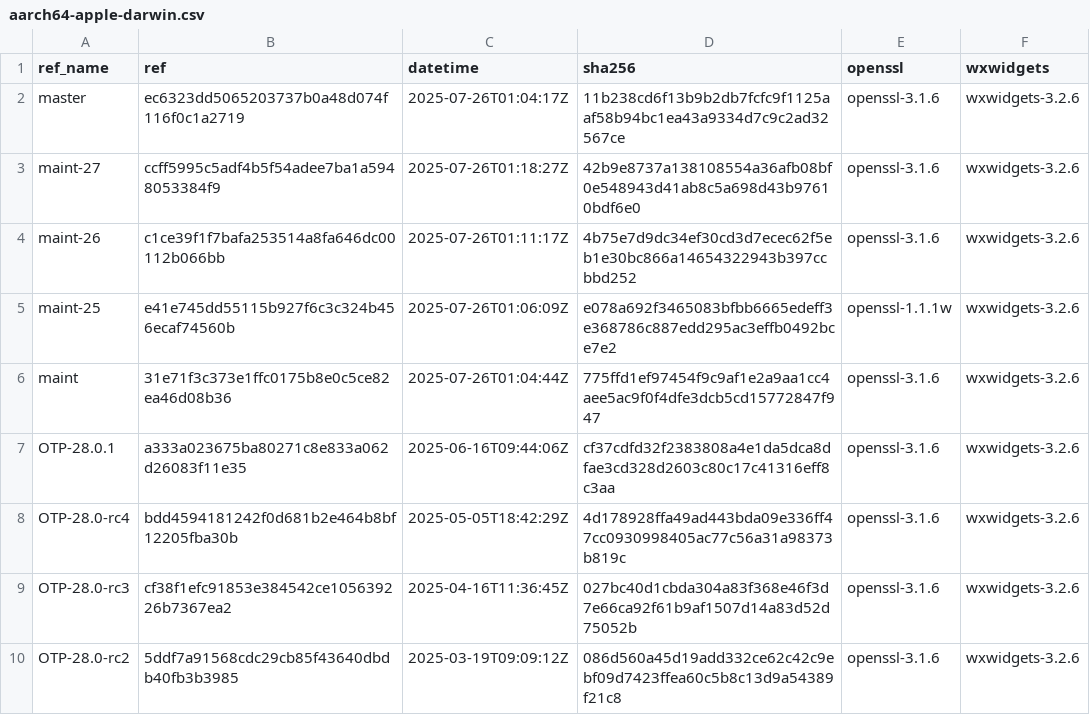
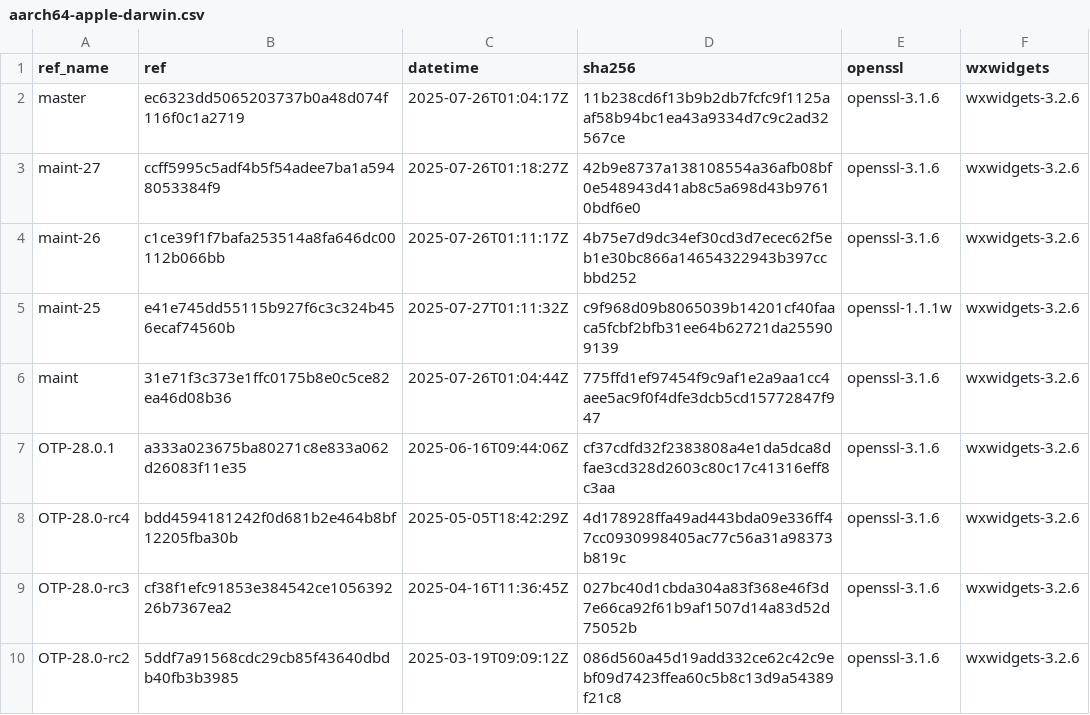
Before and after one commit to paulo-ferraz-oliveira/otp_builds, a CSV file: builds/aarch64-apple-darwin.csv, drawn as a sheet; only a part is shown.

```diff
--- a/builds/aarch64-apple-darwin.csv
+++ b/builds/aarch64-apple-darwin.csv
@@ -4,3 +4,3 @@ maint-27,ccff5995c5adf4b5f54adee7ba1a5948053384f9,2025-07-26T01:18:27Z,42b9e8737
 maint-26,c1ce39f1f7bafa253514a8fa646dc00112b066bb,2025-07-26T01:11:17Z,4b75e7d9dc34ef30cd3d7ecec62f5eb1e30bc866a14654322943b397ccbbd252,openssl-3.1.6,wxwidgets-3.2.6
-maint-25,e41e745dd55115b927f6c3c324b456ecaf74560b,2025-07-26T01:06:09Z,e078a692f3465083bfbb6665edeff3e368786c887edd295ac3effb0492bce7e2,openssl-1.1.1w,wxwidgets-3.2.6
+maint-25,e41e745dd55115b927f6c3c324b456ecaf74560b,2025-07-27T01:11:32Z,c9f968d09b8065039b14201cf40faaca5fcbf2bfb31ee64b62721da255909139,openssl-1.1.1w,wxwidgets-3.2.6
 maint,31e71f3c373e1ffc0175b8e0c5ce82ea46d08b36,2025-07-26T01:04:44Z,775ffd1ef97454f9c9af1e2a9aa1cc4aee5ac9f0f4dfe3dcb5cd15772847f947,openssl-3.1.6,wxwidgets-3.2.6
```
